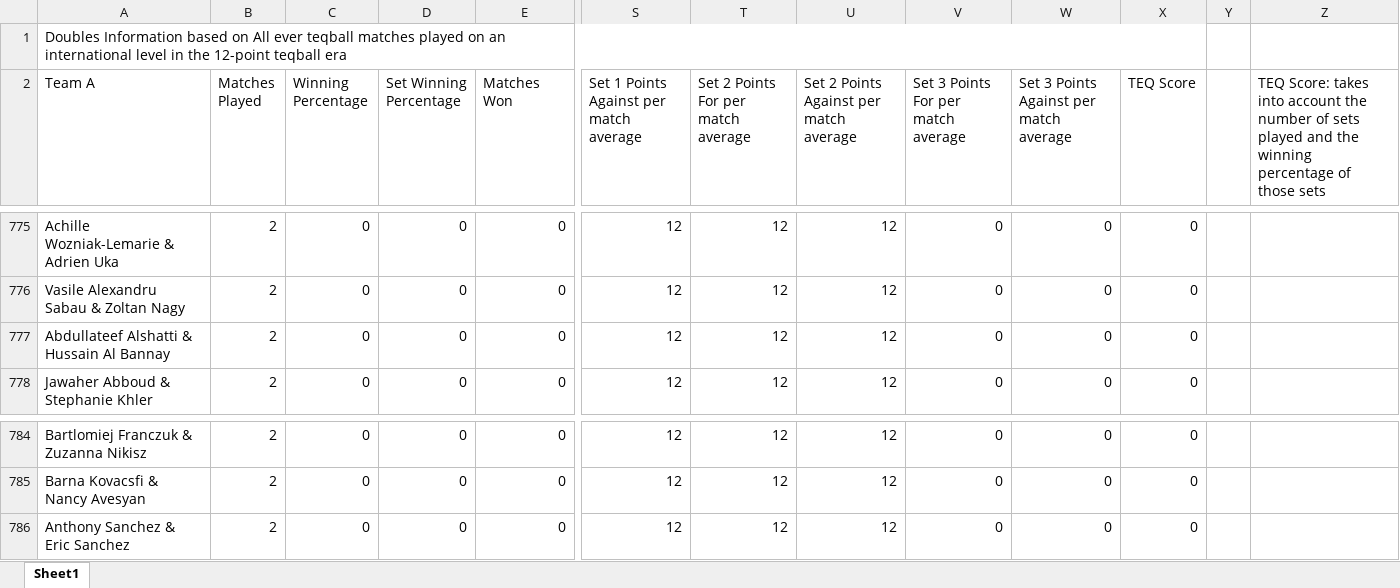
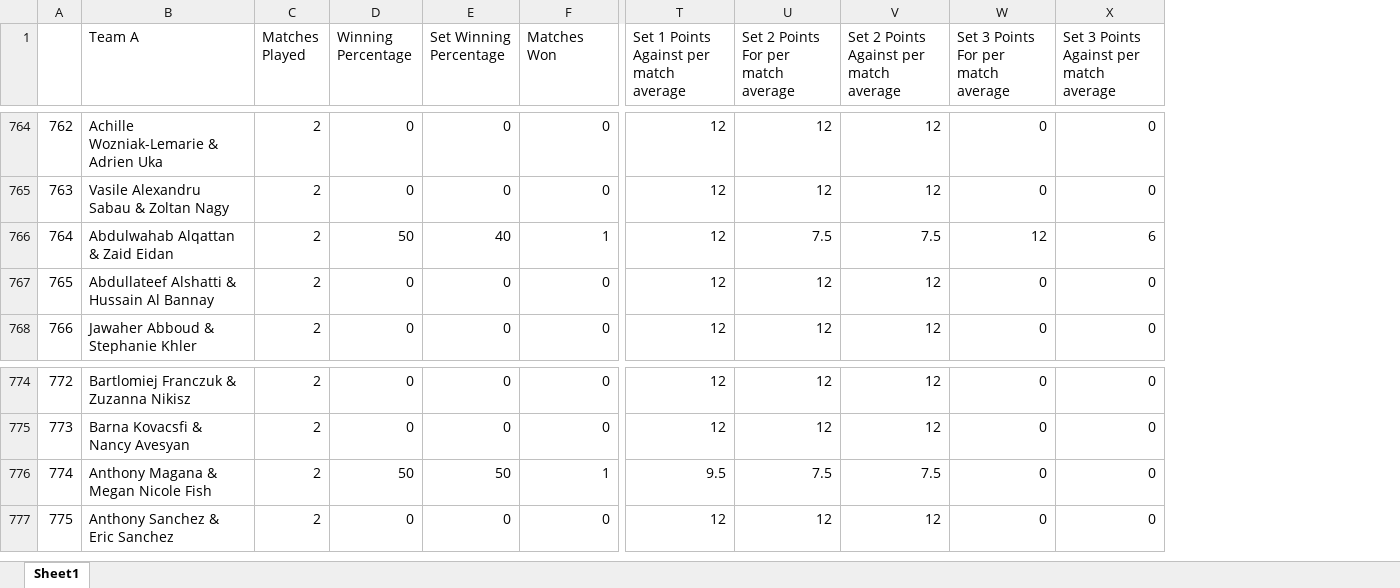
Before and after one commit to basketking/FITEQ_matches, an Excel workbook: finalstats.xlsx, sheet Sheet1, drawn as a sheet; only a part is shown, gaps mark what is left out; values as stored, in another font and other column widths than the file's, no cell formats; table styles not drawn; removed rows and columns are numbered as before the commit, all else as after; rows hold the shown columns only; the diff covers the shown part only; the diff names each change by its address in the sheet, - before the commit and + after, or states it on an @@ line.

```diff
--- a/finalstats.xlsx (sheet Sheet1)
+++ b/finalstats.xlsx (sheet Sheet1)
+column A, rows 764-765: 762 | 763; rows 767-768: 765 | 766; rows 774-775: 772 | 773; row 777: 775
-column X (TEQ Score), rows 775-778: all 0; rows 784-786: all 0
-column Y, empty
-column Z, row 2: TEQ Score: takes into account the number of sets played and the winning percentage of those sets
-row 1: Doubles Information based on All ever teqball matches played on an international level in the 12-point teqball era
@@ row 444 moved to row 766: 764 @@
@@ row 437 moved to row 776: 774 @@
```
Also changed, not shown: 593 moved rows elsewhere in this sheet, cell formats, teq_score.xlsx, 1 other file.
